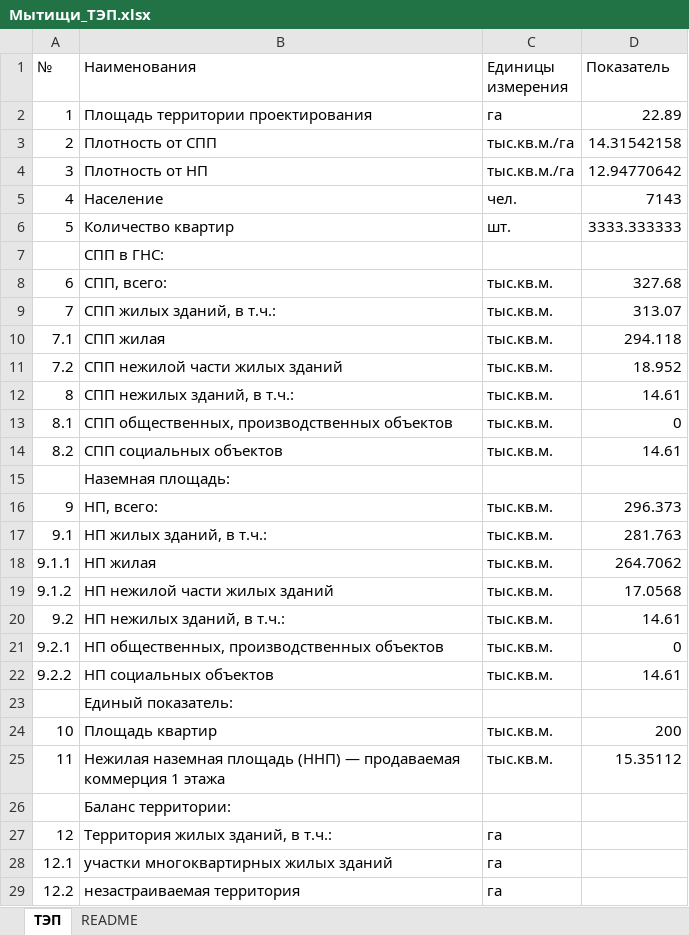
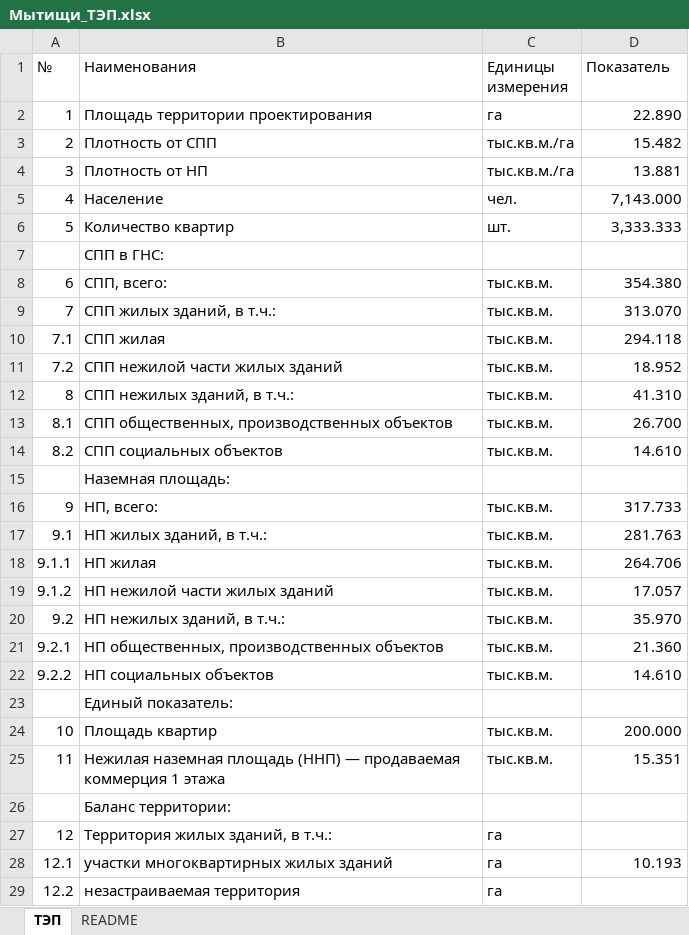
Before and after one commit to warstyle-plato/plato, an Excel workbook: presets/Мытищи_ТЭП.xlsx, sheet ТЭП, drawn as a sheet; only a part is shown; values as stored, in another font and other column widths than the file's, no cell formats; the diff covers the shown part only; the diff names each change by its address in the sheet, - before the commit and + after, or states it on an @@ line.

Commit message:
Add files via upload

```diff
--- a/presets/Мытищи_ТЭП.xlsx (sheet ТЭП)
+++ b/presets/Мытищи_ТЭП.xlsx (sheet ТЭП)
-D2 (Показатель): 22.89
+D2 (Показатель): 22.890
-D3 (Показатель): 14.31542158
+D3 (Показатель): 15.482
-D4 (Показатель): 12.94770642
+D4 (Показатель): 13.881
-D5 (Показатель): 7143
+D5 (Показатель): 7,143.000
-D6 (Показатель): 3333.333333
+D6 (Показатель): 3,333.333
-D8 (Показатель): 327.68
+D8 (Показатель): 354.380
-D9 (Показатель): 313.07
+D9 (Показатель): 313.070
-D12 (Показатель): 14.61
+D12 (Показатель): 41.310
-D13 (Показатель): 0
+D13 (Показатель): 26.700
-D14 (Показатель): 14.61
+D14 (Показатель): 14.610
-D16 (Показатель): 296.373
+D16 (Показатель): 317.733
-D18 (Показатель): 264.7062
+D18 (Показатель): 264.706
-D19 (Показатель): 17.0568
+D19 (Показатель): 17.057
-D20 (Показатель): 14.61
+D20 (Показатель): 35.970
-D21 (Показатель): 0
+D21 (Показатель): 21.360
-D22 (Показатель): 14.61
+D22 (Показатель): 14.610
-D24 (Показатель): 200
+D24 (Показатель): 200.000
-D25 (Показатель): 15.35112
+D25 (Показатель): 15.351
-D28 (Показатель): (empty)
+D28 (Показатель): 10.193
```
Also changed, not shown: 14 added rows, 4 removed rows and 40 edited cells elsewhere in this sheet, sheet README, cell formats.
